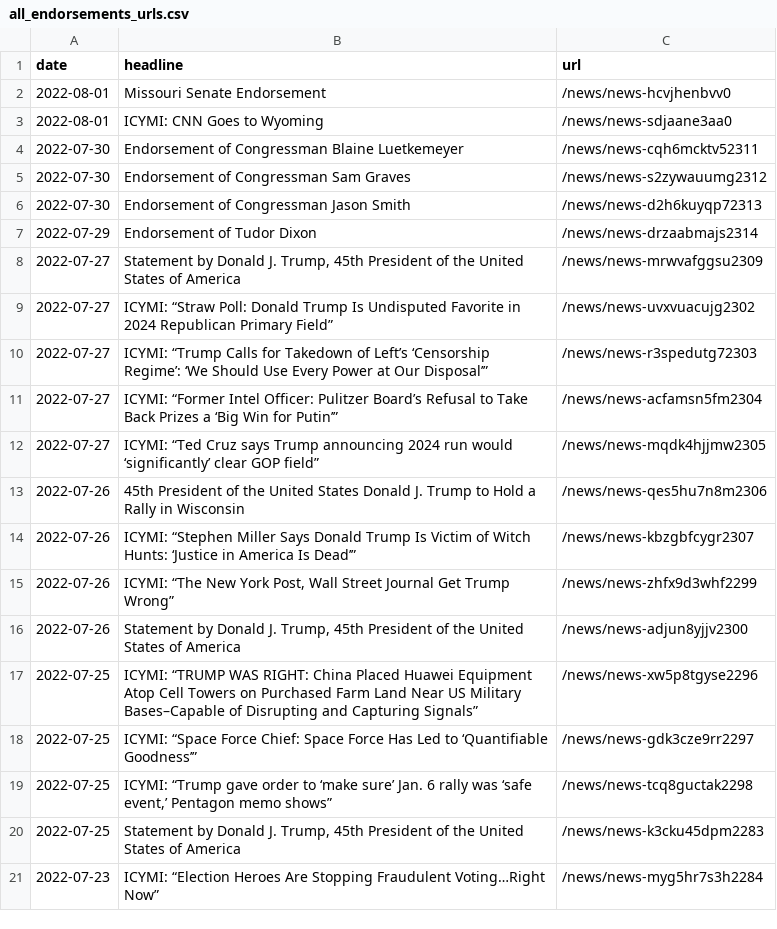
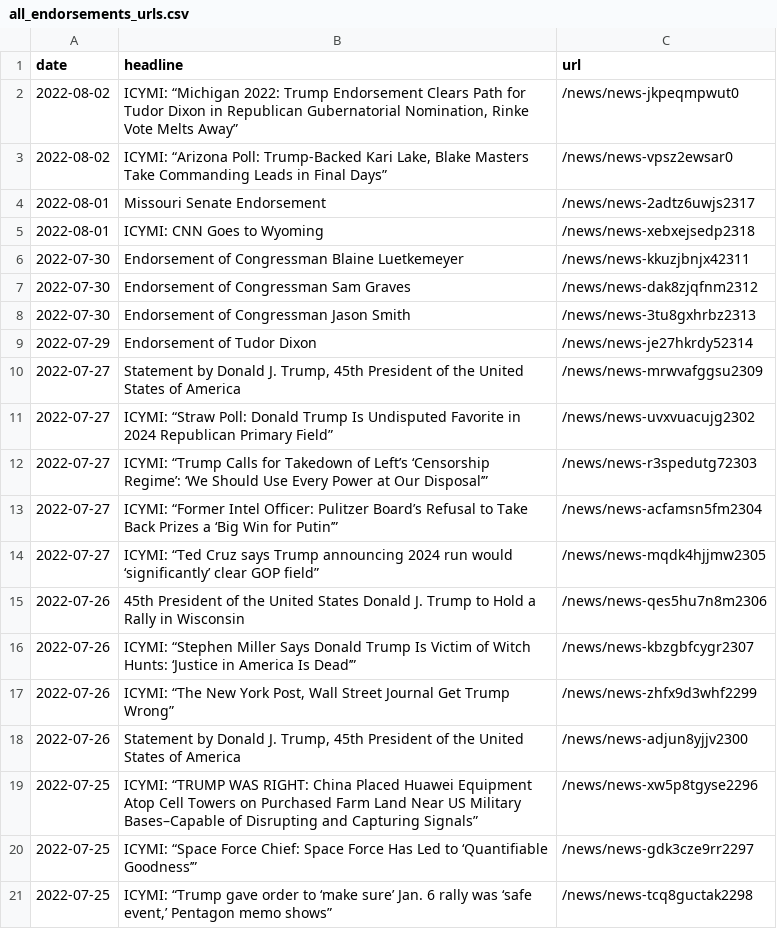
Before and after one commit to gridviz/trump-releases, a CSV file: data/all_endorsements_urls.csv, drawn as a sheet.

```diff
--- a/data/all_endorsements_urls.csv
+++ b/data/all_endorsements_urls.csv
@@ -1,8 +1,10 @@
 date,headline,url
-2022-08-01,Missouri Senate Endorsement,/news/news-hcvjhenbvv0
-2022-08-01,ICYMI: CNN Goes to Wyoming,/news/news-sdjaane3aa0
-2022-07-30,Endorsement of Congressman Blaine Luetkemeyer,/news/news-cqh6mcktv52311
-2022-07-30,Endorsement of Congressman Sam Graves,/news/news-s2zywauumg2312
-2022-07-30,Endorsement of Congressman Jason Smith,/news/news-d2h6kuyqp72313
-2022-07-29,Endorsement of Tudor Dixon,/news/news-drzaabmajs2314
+2022-08-02,"ICYMI: “Michigan 2022: Trump Endorsement Clears Path for Tudor Dixon in Republican Gubernatorial Nomination, Rinke Vote Melts Away”",/news/news-jkpeqmpwut0
+2022-08-02,"ICYMI: “Arizona Poll: Trump-Backed Kari Lake, Blake Masters Take Commanding Leads in Final Days”",/news/news-vpsz2ewsar0
+2022-08-01,Missouri Senate Endorsement,/news/news-2adtz6uwjs2317
+2022-08-01,ICYMI: CNN Goes to Wyoming,/news/news-xebxejsedp2318
+2022-07-30,Endorsement of Congressman Blaine Luetkemeyer,/news/news-kkuzjbnjx42311
+2022-07-30,Endorsement of Congressman Sam Graves,/news/news-dak8zjqfnm2312
+2022-07-30,Endorsement of Congressman Jason Smith,/news/news-3tu8gxhrbz2313
+2022-07-29,Endorsement of Tudor Dixon,/news/news-je27hkrdy52314
 2022-07-27,"Statement by Donald J. Trump, 45th President of the United States of America",/news/news-mrwvafggsu2309
@@ -19,3 +21 @@ date,headline,url
 2022-07-25,"ICYMI: “Trump gave order to ‘make sure’ Jan. 6 rally was ‘safe event,’ Pentagon memo shows”",/news/news-tcq8guctak2298
-2022-07-25,"Statement by Donald J. Trump, 45th President of the United States of America",/news/news-k3cku45dpm2283
-2022-07-23,ICYMI: “Election Heroes Are Stopping Fraudulent Voting…Right Now”,/news/news-myg5hr7s3h2284
```
Also changed, not shown: data/processed/all_press_releases_latest.csv, 1 other file.
